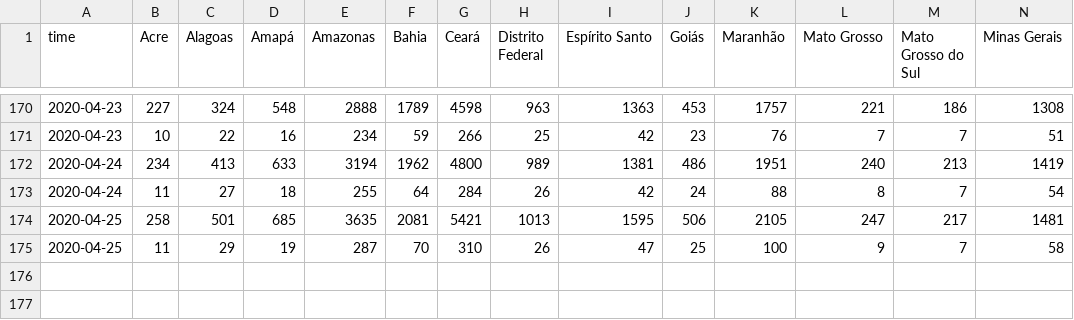
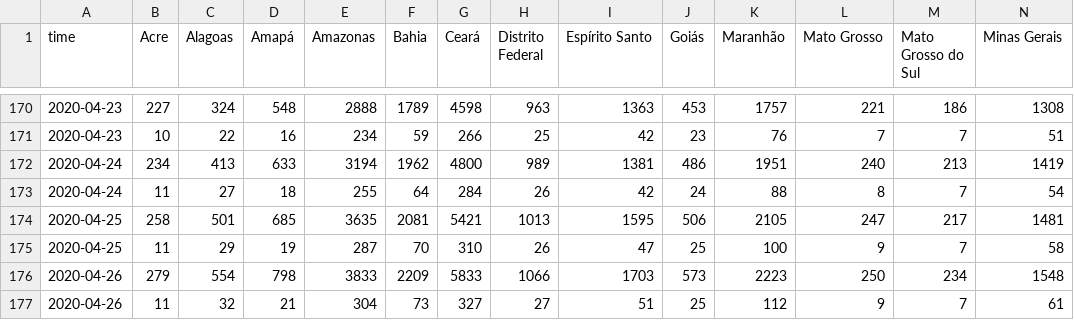
Before and after one commit to fboerman/covid-19-data, a CSV file: brazil/saude.gov.br/brazil-timeseries-confirmed+deaths-perstate.csv, drawn as a sheet; only a part is shown, gaps mark what is left out; rows hold the shown columns only; the diff names each change by its address in the sheet, - before the commit and + after, or states it on an @@ line.

Commit message:
auto data update brazil data

```diff
--- a/brazil/saude.gov.br/brazil-timeseries-confirmed+deaths-perstate.csv
+++ b/brazil/saude.gov.br/brazil-timeseries-confirmed+deaths-perstate.csv
+row 176: 2020-04-26 | 279 | 554 | 798 | 3833 | 2209 | 5833 | 1066 | 1703 | 573 | 2223 | 250 | 234 | 1548
+row 177: 2020-04-26 | 11 | 32 | 21 | 304 | 73 | 327 | 27 | 51 | 25 | 112 | 9 | 7 | 61
```
